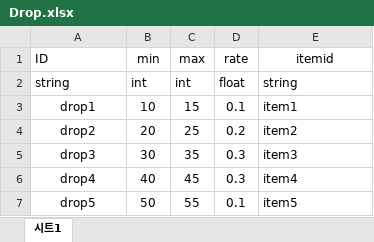
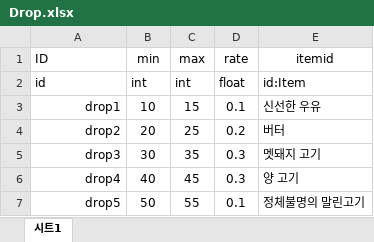
Before and after one commit to jeongopo/ProjectBB, an Excel workbook: Data/Excel/Drop.xlsx, sheet 시트1, drawn as a sheet; values as stored, in another font and other column widths than the file's, no borders; the diff names each change by its address in the sheet, - before the commit and + after, or states it on an @@ line.

```diff
--- a/Data/Excel/Drop.xlsx (sheet 시트1)
+++ b/Data/Excel/Drop.xlsx (sheet 시트1)
-A2 (ID): string
+A2 (ID): id
-E2 (itemid): string
+E2 (itemid): id:Item
-A3:A7 alignment: center
+A3:A7 alignment: right
-E3 (itemid): item1
+E3 (itemid): 신선한 우유
-E4 (itemid): item2
+E4 (itemid): 버터
-E5 (itemid): item3
+E5 (itemid): 멧돼지 고기
-E6 (itemid): item4
+E6 (itemid): 양 고기
-E7 (itemid): item5
+E7 (itemid): 정체불명의 말린고기
```
Also changed, not shown: Data/Excel/DataEnumDefines.xlsx, Data/Excel/Hunting.xlsx, 34 other files.
